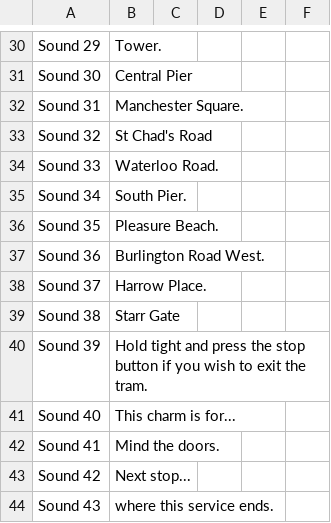
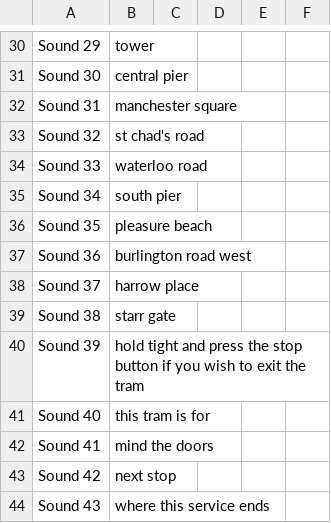
Before and after one commit to theashleygirl/blackpool-trams, a CSV file: Transcripts/Andy Mitchell_split_transcriptions.csv, drawn as a sheet; only a part is shown, gaps mark what is left out; the diff covers the shown part only; the diff names each change by its address in the sheet, - before the commit and + after, or states it on an @@ line.

```diff
--- a/Transcripts/Andy Mitchell_split_transcriptions.csv
+++ b/Transcripts/Andy Mitchell_split_transcriptions.csv
-B30: Tower.
+B30: tower
-B31: Central Pier
+B31: central pier
-B32: Manchester Square.
+B32: manchester square
-B33: St Chad's Road
+B33: st chad's road
-B34: Waterloo Road.
+B34: waterloo road
-B35: South Pier.
+B35: south pier
-B36: Pleasure Beach.
+B36: pleasure beach
-B37: Burlington Road West.
+B37: burlington road west
-B38: Harrow Place.
+B38: harrow place
-B39: Starr Gate
+B39: starr gate
-B40: Hold tight and press the stop button if you wish to exit the tram.
+B40: hold tight and press the stop button if you wish to exit the tram
-B41: This charm is for...
+B41: this tram is for
-B42: Mind the doors.
+B42: mind the doors
-B43: Next stop...
+B43: next stop
-B44: where this service ends.
+B44: where this service ends
```
Also changed, not shown: 28 edited cells elsewhere in this file, Transcripts/Bryan Lindop_transcriptions.csv, 1 other file.
